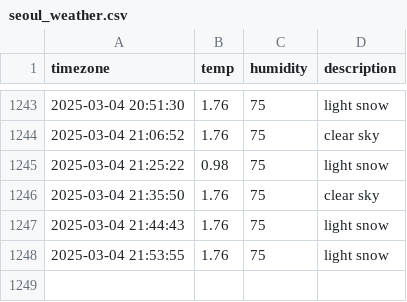
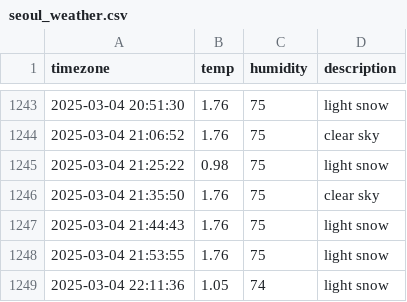
Before and after one commit to yijunnykim/seoul_weather, a CSV file: seoul_weather.csv, drawn as a sheet; only a part is shown, gaps mark what is left out; the diff names each change by its address in the sheet, - before the commit and + after, or states it on an @@ line.

```diff
--- a/seoul_weather.csv
+++ b/seoul_weather.csv
+row 1249: 2025-03-04 22:11:36 | 1.05 | 74 | light snow
```
